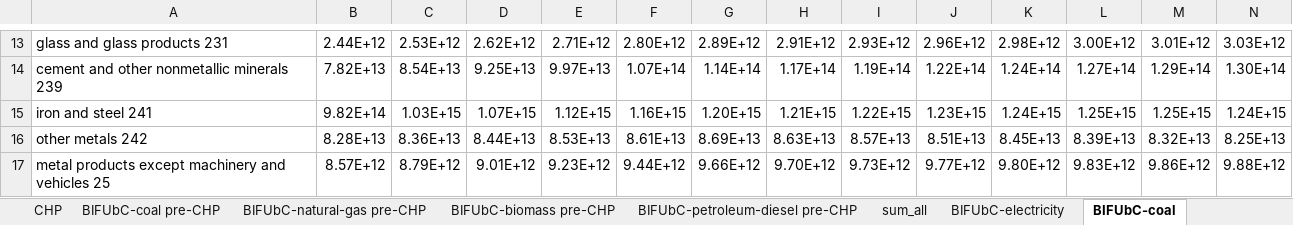
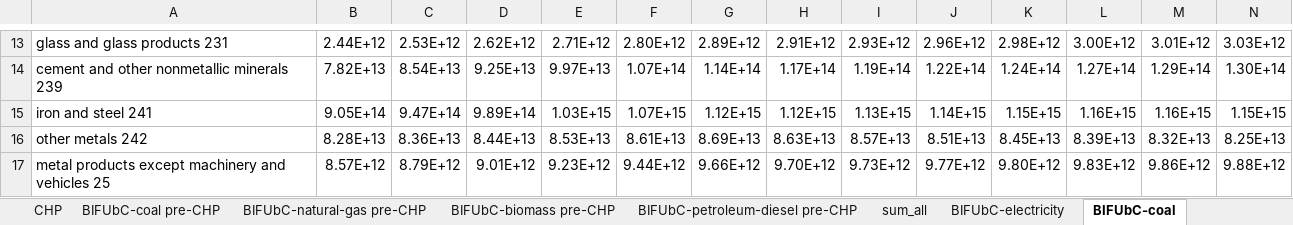
Before and after one commit to Energy-Innovation/eps-southkorea, an Excel workbook: InputData/indst/BIFUbC/BAU Industrial Fuel Use before CCS.xlsx, sheet BIFUbC-coal, drawn as a sheet; only a part is shown, gaps mark what is left out; values as stored, in another font and other column widths than the file's, no borders; removed rows and columns are numbered as before the commit, all else as after; rows hold the shown columns only; the diff names each change by its address in the sheet, - before the commit and + after, or states it on an @@ line.

```diff
--- a/InputData/indst/BIFUbC/BAU Industrial Fuel Use before CCS.xlsx (sheet BIFUbC-coal)
+++ b/InputData/indst/BIFUbC/BAU Industrial Fuel Use before CCS.xlsx (sheet BIFUbC-coal)
-row 15: iron and steel 241 | 9.82E+14 | 1.03E+15 | 1.07E+15 | 1.12E+15 | 1.16E+15 | 1.20E+15 | 1.21E+15 | 1.22E+15 | 1.23E+15 | 1.24E+15 | 1.25E+15 | 1.25E+15 | 1.24E+15
+row 15: iron and steel 241 | 9.05E+14 | 9.47E+14 | 9.89E+14 | 1.03E+15 | 1.07E+15 | 1.12E+15 | 1.12E+15 | 1.13E+15 | 1.14E+15 | 1.15E+15 | 1.16E+15 | 1.16E+15 | 1.15E+15
```
Also changed, not shown: sheet KEEI BAU - Industry, sheet sum_all, other sheet tabs, InputData/indst/BPoIFUfE/BAU Proportion of Industrial Fuel Used for Energy.xlsx, 6 other files.
